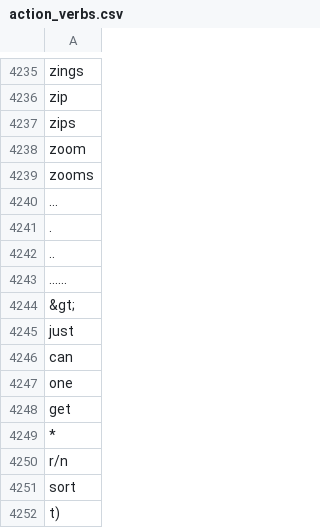
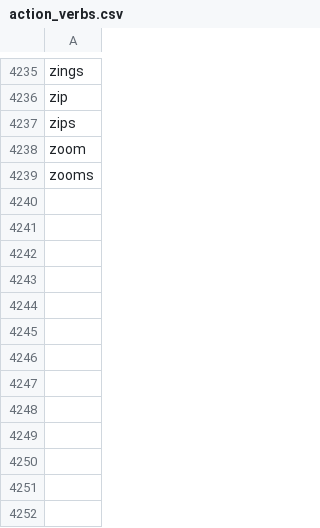
Before and after one commit to jonathanandrewsuk/reddit-feels, a CSV file: db/action_verbs.csv, drawn as a sheet; only a part is shown, gaps mark what is left out; the diff names each change by its address in the sheet, - before the commit and + after, or states it on an @@ line.

```diff
--- a/db/action_verbs.csv
+++ b/db/action_verbs.csv
-row 4240: ...
-row 4241: .
-row 4242: ..
-row 4243: ......
-row 4244: &gt;
-row 4245: just
-row 4246: can
-row 4247: one
-row 4248: get
-row 4249: *
-row 4250: r/n
-row 4251: sort
-row 4252: t)
```
Also changed, not shown: 4 other files.
